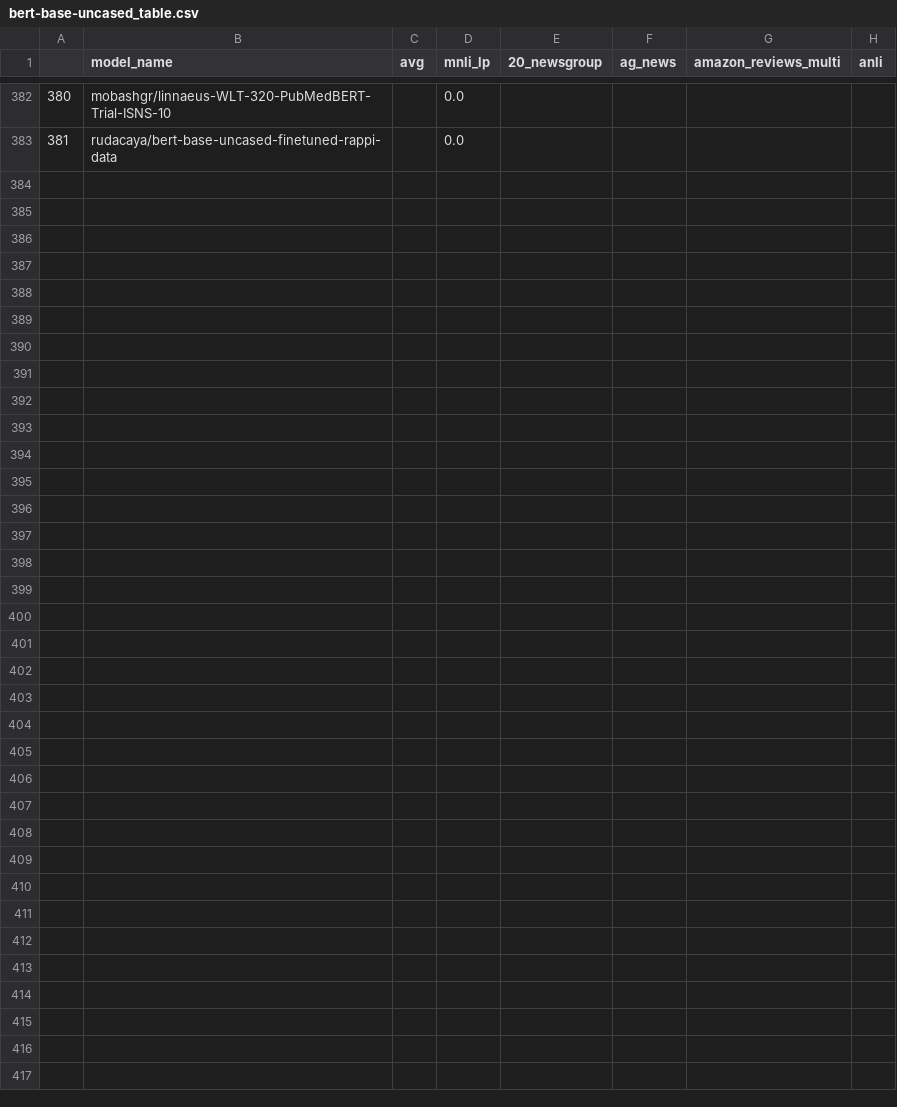
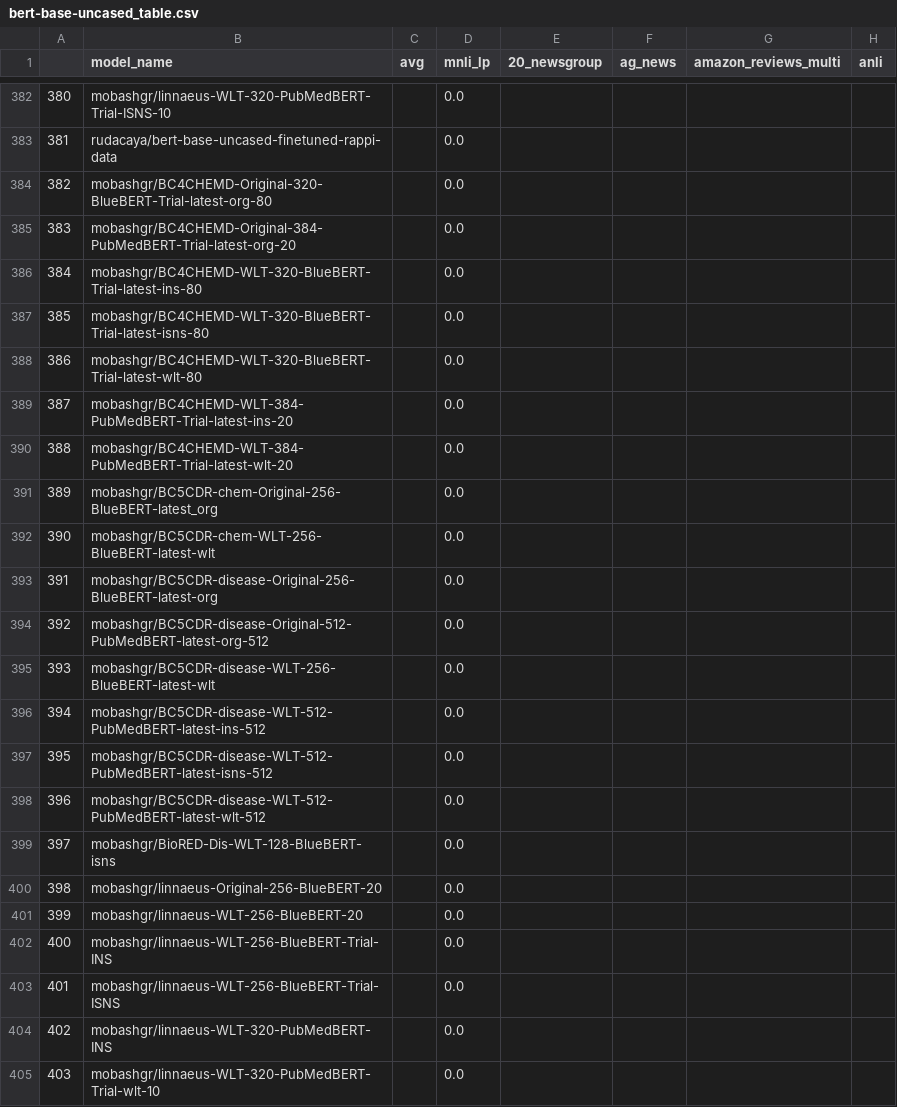
Before and after one commit to IBM/model-recycling, a CSV file: results/bert-base-uncased_table.csv, drawn as a sheet; only a part is shown, gaps mark what is left out; rows hold the shown columns only; the diff names each change by its address in the sheet, - before the commit and + after, or states it on an @@ line.

Commit message:
update models (auto)

```diff
--- a/results/bert-base-uncased_table.csv
+++ b/results/bert-base-uncased_table.csv
+row 384: 382 | mobashgr/BC4CHEMD-Original-320-BlueBERT-Trial-latest-org-80 |  | 0.0
+row 385: 383 | mobashgr/BC4CHEMD-Original-384-PubMedBERT-Trial-latest-org-20 |  | 0.0
+row 386: 384 | mobashgr/BC4CHEMD-WLT-320-BlueBERT-Trial-latest-ins-80 |  | 0.0
+row 387: 385 | mobashgr/BC4CHEMD-WLT-320-BlueBERT-Trial-latest-isns-80 |  | 0.0
+row 388: 386 | mobashgr/BC4CHEMD-WLT-320-BlueBERT-Trial-latest-wlt-80 |  | 0.0
+row 389: 387 | mobashgr/BC4CHEMD-WLT-384-PubMedBERT-Trial-latest-ins-20 |  | 0.0
+row 390: 388 | mobashgr/BC4CHEMD-WLT-384-PubMedBERT-Trial-latest-wlt-20 |  | 0.0
+row 391: 389 | mobashgr/BC5CDR-chem-Original-256-BlueBERT-latest_org |  | 0.0
+row 392: 390 | mobashgr/BC5CDR-chem-WLT-256-BlueBERT-latest-wlt |  | 0.0
+row 393: 391 | mobashgr/BC5CDR-disease-Original-256-BlueBERT-latest-org |  | 0.0
+row 394: 392 | mobashgr/BC5CDR-disease-Original-512-PubMedBERT-latest-org-512 |  | 0.0
+row 395: 393 | mobashgr/BC5CDR-disease-WLT-256-BlueBERT-latest-wlt |  | 0.0
+row 396: 394 | mobashgr/BC5CDR-disease-WLT-512-PubMedBERT-latest-ins-512 |  | 0.0
+row 397: 395 | mobashgr/BC5CDR-disease-WLT-512-PubMedBERT-latest-isns-512 |  | 0.0
+row 398: 396 | mobashgr/BC5CDR-disease-WLT-512-PubMedBERT-latest-wlt-512 |  | 0.0
+row 399: 397 | mobashgr/BioRED-Dis-WLT-128-BlueBERT-isns |  | 0.0
+row 400: 398 | mobashgr/linnaeus-Original-256-BlueBERT-20 |  | 0.0
+row 401: 399 | mobashgr/linnaeus-WLT-256-BlueBERT-20 |  | 0.0
+row 402: 400 | mobashgr/linnaeus-WLT-256-BlueBERT-Trial-INS |  | 0.0
+row 403: 401 | mobashgr/linnaeus-WLT-256-BlueBERT-Trial-ISNS |  | 0.0
+row 404: 402 | mobashgr/linnaeus-WLT-320-PubMedBERT-INS |  | 0.0
+row 405: 403 | mobashgr/linnaeus-WLT-320-PubMedBERT-Trial-wlt-10 |  | 0.0
```
Also changed, not shown: results/bert-base-cased_table.csv, 6 other files.
